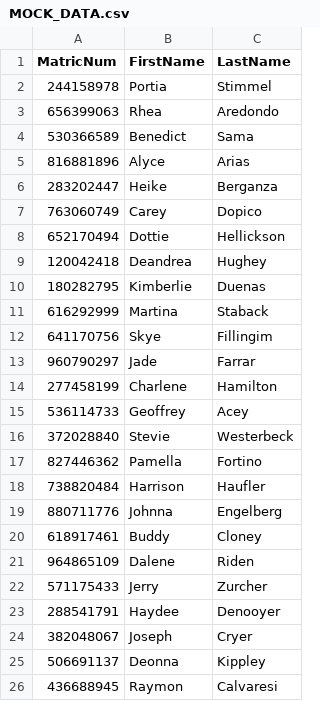
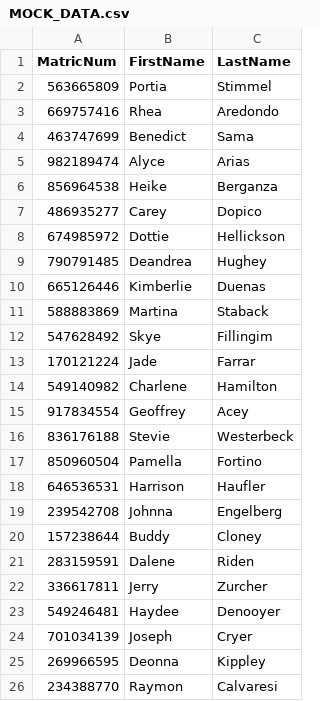
Before and after one commit to abbas67/honours-project, a CSV file: MOCK_DATA.csv, drawn as a sheet.

```diff
--- a/MOCK_DATA.csv
+++ b/MOCK_DATA.csv
@@ -1,26 +1,26 @@
 MatricNum,FirstName,LastName
-244158978,Portia,Stimmel
-656399063,Rhea,Aredondo
-530366589,Benedict,Sama
-816881896,Alyce,Arias
-283202447,Heike,Berganza
-763060749,Carey,Dopico
-652170494,Dottie,Hellickson
-120042418,Deandrea,Hughey
-180282795,Kimberlie,Duenas
-616292999,Martina,Staback
-641170756,Skye,Fillingim
-960790297,Jade,Farrar
-277458199,Charlene,Hamilton
-536114733,Geoffrey,Acey
-372028840,Stevie,Westerbeck
-827446362,Pamella,Fortino
-738820484,Harrison,Haufler
-880711776,Johnna,Engelberg
-618917461,Buddy,Cloney
-964865109,Dalene,Riden
-571175433,Jerry,Zurcher
-288541791,Haydee,Denooyer
-382048067,Joseph,Cryer
-506691137,Deonna,Kippley
-436688945,Raymon,Calvaresi
+563665809,Portia,Stimmel
+669757416,Rhea,Aredondo
+463747699,Benedict,Sama
+982189474,Alyce,Arias
+856964538,Heike,Berganza
+486935277,Carey,Dopico
+674985972,Dottie,Hellickson
+790791485,Deandrea,Hughey
+665126446,Kimberlie,Duenas
+588883869,Martina,Staback
+547628492,Skye,Fillingim
+170121224,Jade,Farrar
+549140982,Charlene,Hamilton
+917834554,Geoffrey,Acey
+836176188,Stevie,Westerbeck
+850960504,Pamella,Fortino
+646536531,Harrison,Haufler
+239542708,Johnna,Engelberg
+157238644,Buddy,Cloney
+283159591,Dalene,Riden
+336617811,Jerry,Zurcher
+549246481,Haydee,Denooyer
+701034139,Joseph,Cryer
+269966595,Deonna,Kippley
+234388770,Raymon,Calvaresi
```
Also changed, not shown: Uploads/MOCK_DATA.csv, 22 other files.
